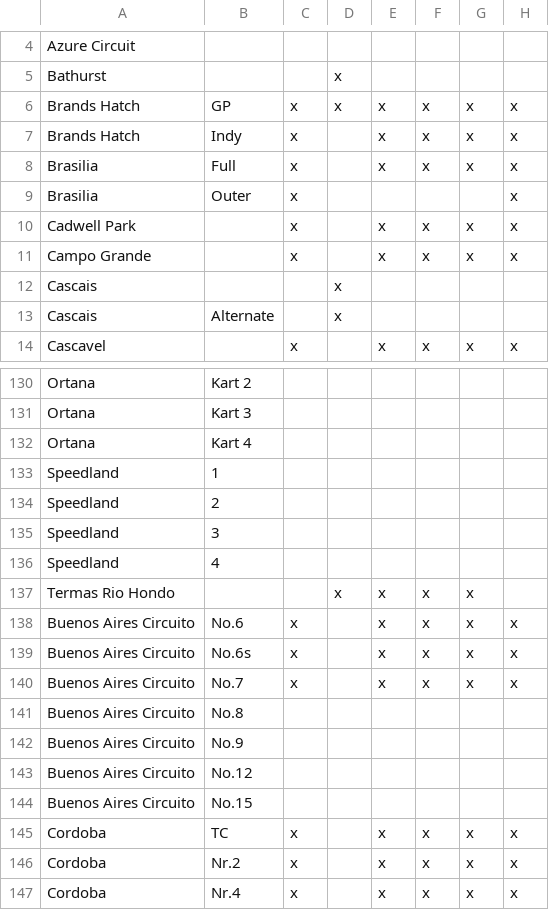
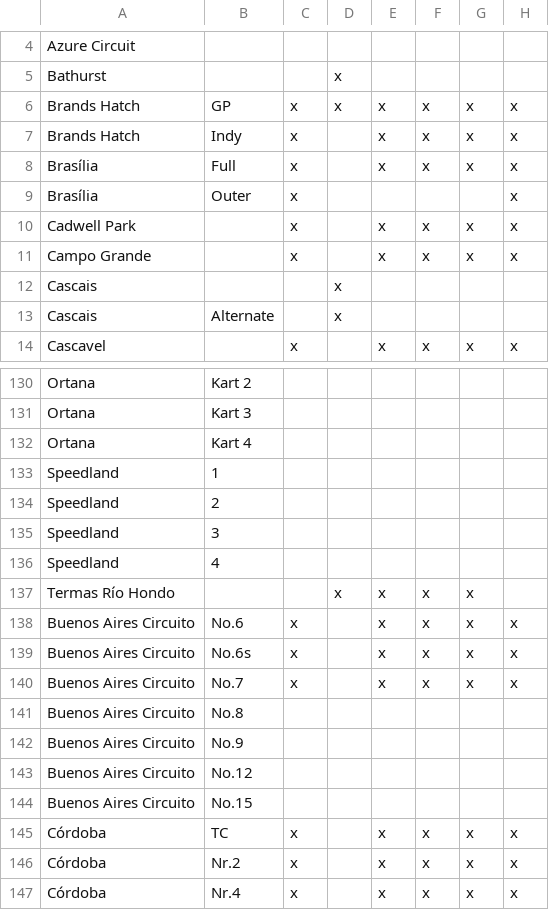
Before and after one commit to abesto/ams2-career, a CSV file: src/app/data/tracks.csv, drawn as a sheet; only a part is shown, gaps mark what is left out; the diff covers the shown part only; the diff names each change by its address in the sheet, - before the commit and + after, or states it on an @@ line.

```diff
--- a/src/app/data/tracks.csv
+++ b/src/app/data/tracks.csv
-A8:A9: Brasilia
+A8:A9: Brasília
-A137: Termas Rio Hondo
+A137: Termas Río Hondo
-A145:A147: Cordoba
+A145:A147: Córdoba
```
Also changed, not shown: 19 edited cells elsewhere in this file, 5 other files.
